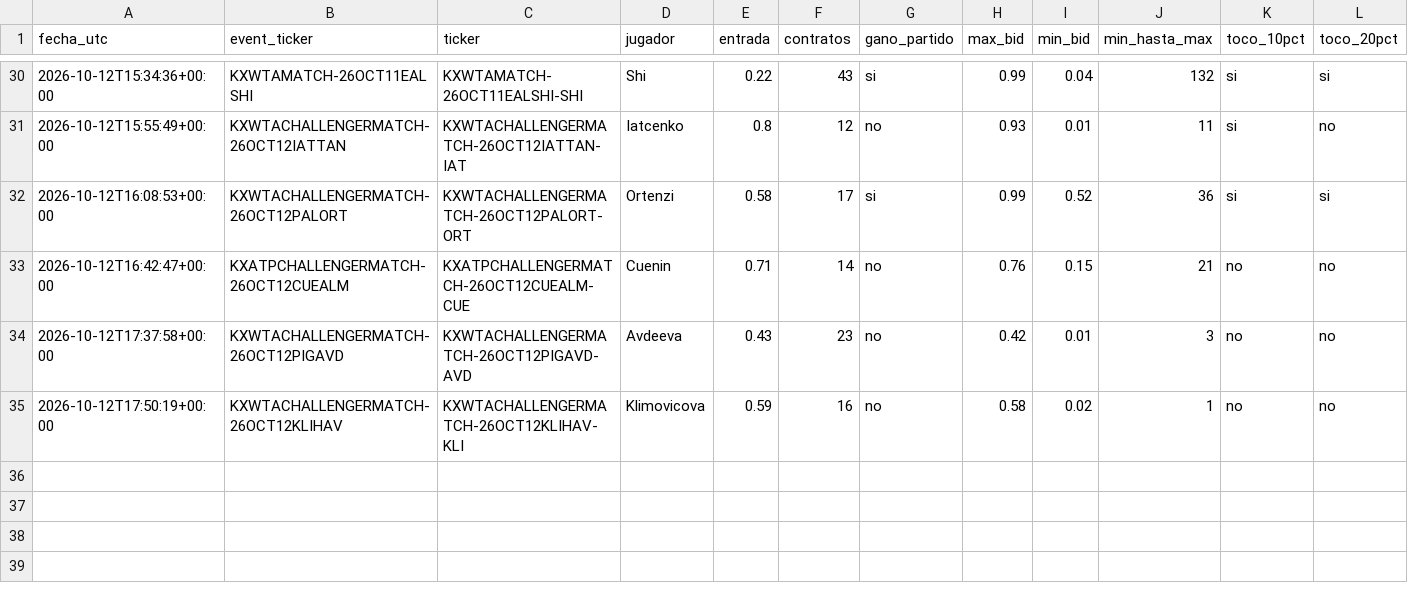
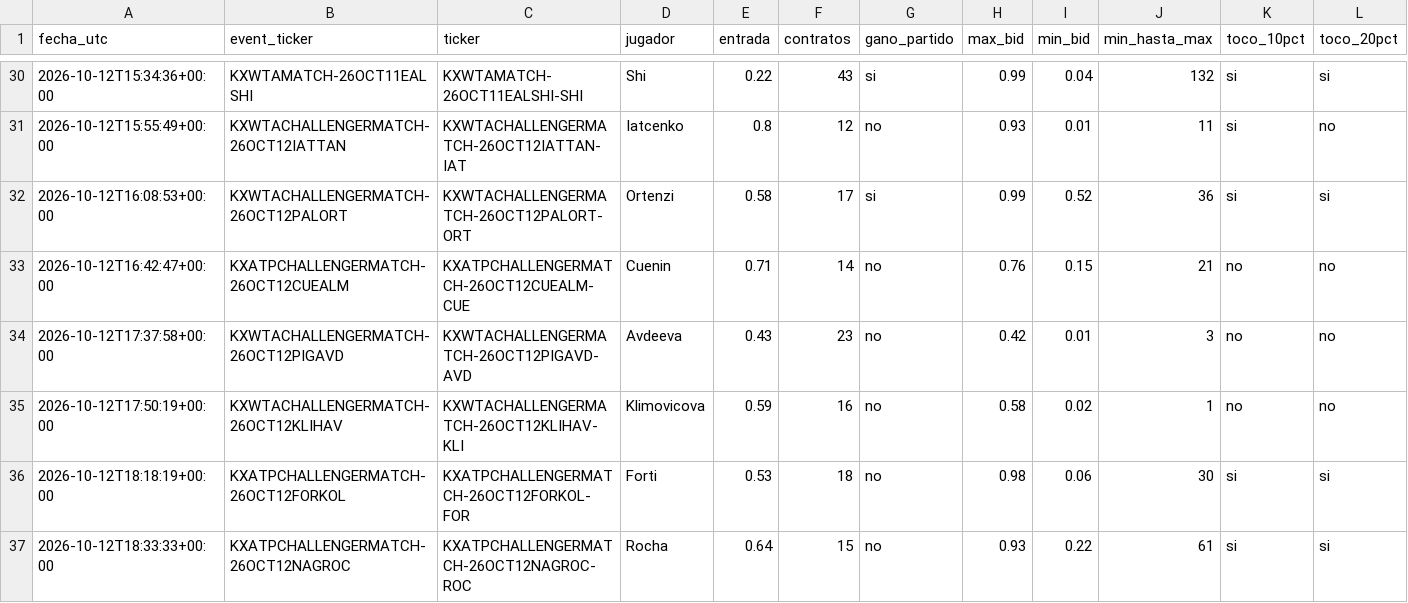
Before and after one commit to dineroforever/tenis-alertas, a CSV file: ks_trayectoria.csv, drawn as a sheet; only a part is shown, gaps mark what is left out; rows hold the shown columns only; the diff names each change by its address in the sheet, - before the commit and + after, or states it on an @@ line.

```diff
--- a/ks_trayectoria.csv
+++ b/ks_trayectoria.csv
+row 36: 2026-10-12T18:18:19+00:00 | KXATPCHALLENGERMATCH-26OCT12FORKOL | KXATPCHALLENGERMATCH-26OCT12FORKOL-FOR | Forti | 0.53 | 18 | no | 0.98 | 0.06 | 30 | si | si
+row 37: 2026-10-12T18:33:33+00:00 | KXATPCHALLENGERMATCH-26OCT12NAGROC | KXATPCHALLENGERMATCH-26OCT12NAGROC-ROC | Rocha | 0.64 | 15 | no | 0.93 | 0.22 | 61 | si | si
```
Also changed, not shown: candidatos.csv, ks_entradas.csv, 6 other files.
